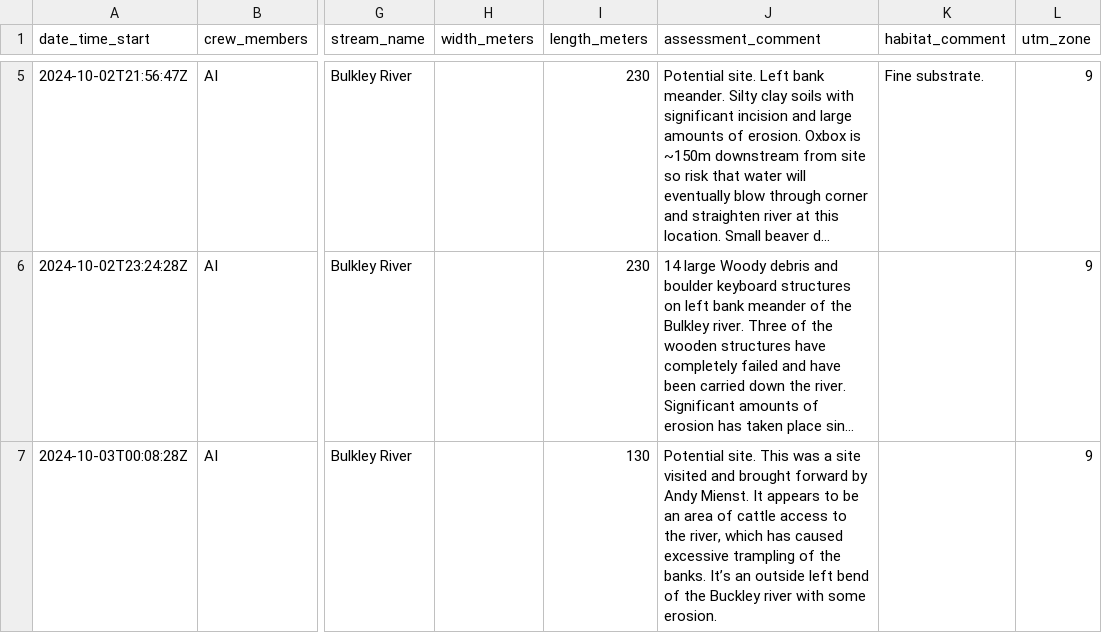
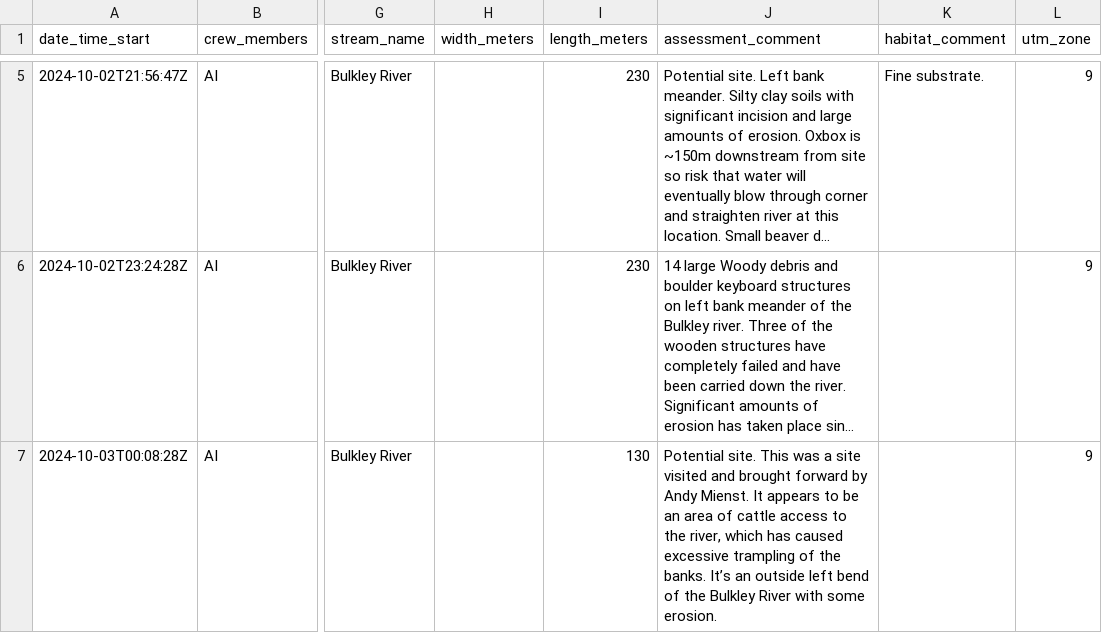
Before and after one commit to NewGraphEnvironment/restoration_wedzin_kwa_2024, a CSV file: data/backup/form_monitoring_ree_2024.csv, drawn as a sheet; only a part is shown, gaps mark what is left out; long unchanged cells end in …; the diff names each change by its address in the sheet, - before the commit and + after, or states it on an @@ line.

```diff
--- a/data/backup/form_monitoring_ree_2024.csv
+++ b/data/backup/form_monitoring_ree_2024.csv
-J7 (assessment_comment): …of the Buckley river with some…
+J7 (assessment_comment): …of the Bulkley River with some…
```
Also changed, not shown: data/backup/form_fiss_site_2024.csv, data/backup/form_fiss_site_fraser_2024.csv, 14 other files.
